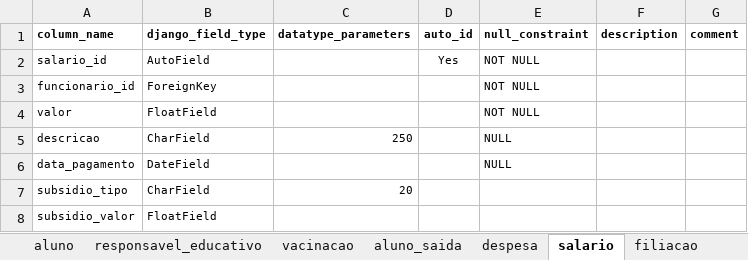
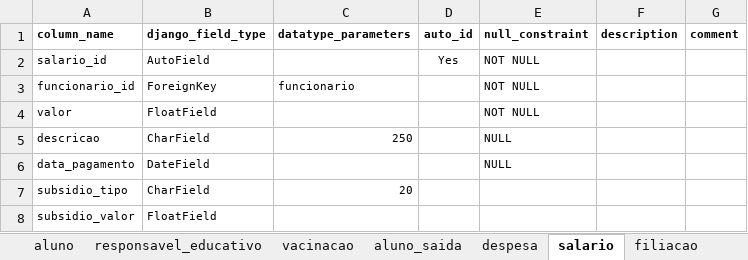
Before and after one commit to akls/faz-e-conta, an Excel workbook: resources/cdm/cdm_fazeconta.xlsx, sheet salario, drawn as a sheet; values as stored, in another font and other column widths than the file's, no borders; the diff names each change by its address in the sheet, - before the commit and + after, or states it on an @@ line.

```diff
--- a/resources/cdm/cdm_fazeconta.xlsx (sheet salario)
+++ b/resources/cdm/cdm_fazeconta.xlsx (sheet salario)
-C3 (datatype_parameters): (empty)
+C3 (datatype_parameters): funcionario
```
Also changed, not shown: sheet filiacao, sheet responsavel_educativo, sheet vacinacao, sheet aluno_saida, 2 other files.
